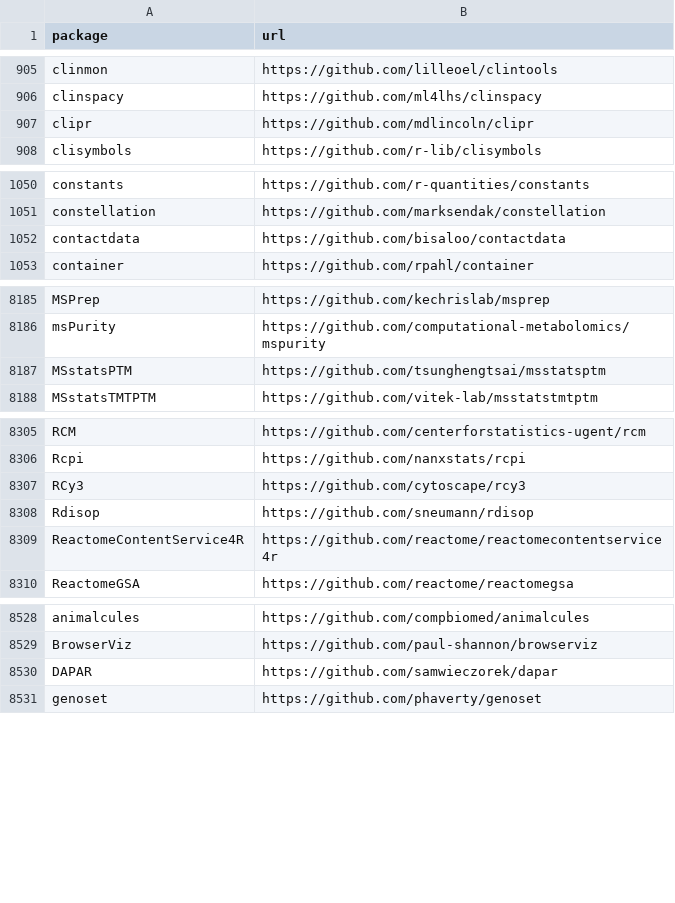
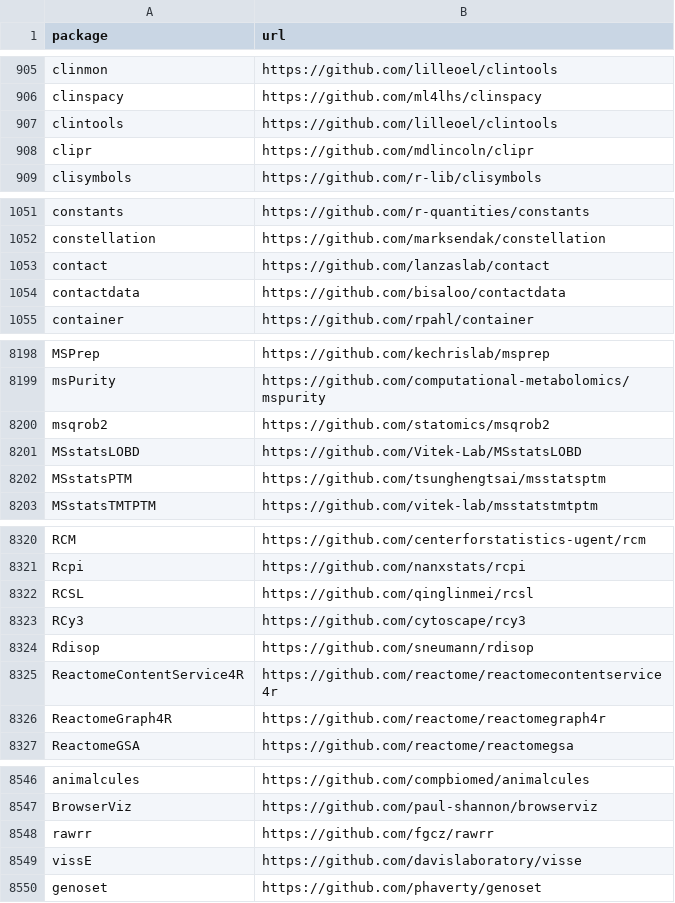
Before and after one commit to r-universe-org/cran-to-git, a CSV file: crantogit.csv, drawn as a sheet; only a part is shown, gaps mark what is left out; the diff covers the shown part only.

```diff
--- a/crantogit.csv
+++ b/crantogit.csv
@@ -906,2 +906,3 @@ clinmon,https://github.com/lilleoel/clintools
 clinspacy,https://github.com/ml4lhs/clinspacy
+clintools,https://github.com/lilleoel/clintools
 clipr,https://github.com/mdlincoln/clipr
@@ -1051,2 +1052,3 @@ constants,https://github.com/r-quantities/constants
 constellation,https://github.com/marksendak/constellation
+contact,https://github.com/lanzaslab/contact
 contactdata,https://github.com/bisaloo/contactdata
@@ -8186,2 +8199,4 @@ MSPrep,https://github.com/kechrislab/msprep
 msPurity,https://github.com/computational-metabolomics/mspurity
+msqrob2,https://github.com/statomics/msqrob2
+MSstatsLOBD,https://github.com/Vitek-Lab/MSstatsLOBD
 MSstatsPTM,https://github.com/tsunghengtsai/msstatsptm
@@ -8306,2 +8321,3 @@ RCM,https://github.com/centerforstatistics-ugent/rcm
 Rcpi,https://github.com/nanxstats/rcpi
+RCSL,https://github.com/qinglinmei/rcsl
 RCy3,https://github.com/cytoscape/rcy3
@@ -8309,2 +8325,3 @@ Rdisop,https://github.com/sneumann/rdisop
 ReactomeContentService4R,https://github.com/reactome/reactomecontentservice4r
+ReactomeGraph4R,https://github.com/reactome/reactomegraph4r
 ReactomeGSA,https://github.com/reactome/reactomegsa
@@ -8529,3 +8547,4 @@ animalcules,https://github.com/compbiomed/animalcules
 BrowserViz,https://github.com/paul-shannon/browserviz
-DAPAR,https://github.com/samwieczorek/dapar
+rawrr,https://github.com/fgcz/rawrr
+vissE,https://github.com/davislaboratory/visse
 genoset,https://github.com/phaverty/genoset
```
Also changed, not shown: 12 added rows and 1 removed row elsewhere in this file, 23 other files.
